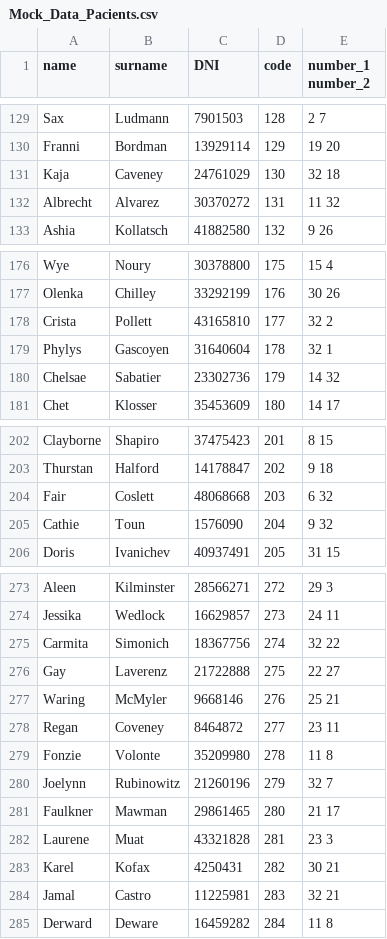
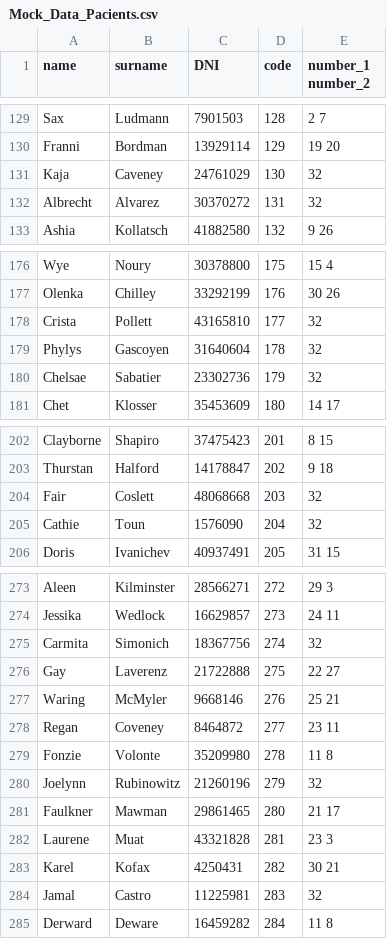
Before and after one commit to UF-LP2/2da-entrega-tp-2023-g19_marquezmazzante, a CSV file: src/Mock_Data_Pacients.csv, drawn as a sheet; only a part is shown, gaps mark what is left out; the diff covers the shown part only.

Commit message:
mejoro datos de base

```diff
--- a/src/Mock_Data_Pacients.csv
+++ b/src/Mock_Data_Pacients.csv
@@ -130,4 +130,4 @@ Sax,Ludmann,7901503,128,2 7
 Franni,Bordman,13929114,129,19 20
-Kaja,Caveney,24761029,130,32 18
-Albrecht,Alvarez,30370272,131,11 32
+Kaja,Caveney,24761029,130,32
+Albrecht,Alvarez,30370272,131,32
 Ashia,Kollatsch,41882580,132,9 26
@@ -177,5 +177,5 @@ Wye,Noury,30378800,175,15 4
 Olenka,Chilley,33292199,176,30 26
-Crista,Pollett,43165810,177,32 2
-Phylys,Gascoyen,31640604,178,32 1
-Chelsae,Sabatier,23302736,179,14 32
+Crista,Pollett,43165810,177,32
+Phylys,Gascoyen,31640604,178,32
+Chelsae,Sabatier,23302736,179,32
 Chet,Klosser,35453609,180,14 17
@@ -203,4 +203,4 @@ Clayborne,Shapiro,37475423,201,8 15
 Thurstan,Halford,14178847,202,9 18
-Fair,Coslett,48068668,203,6 32
-Cathie,Toun,1576090,204,9 32
+Fair,Coslett,48068668,203,32
+Cathie,Toun,1576090,204,32
 Doris,Ivanichev,40937491,205,31 15
@@ -274,3 +274,3 @@ Aleen,Kilminster,28566271,272,29 3
 Jessika,Wedlock,16629857,273,24 11
-Carmita,Simonich,18367756,274,32 22
+Carmita,Simonich,18367756,274,32
 Gay,Laverenz,21722888,275,22 27
@@ -279,3 +279,3 @@ Regan,Coveney,8464872,277,23 11
 Fonzie,Volonte,35209980,278,11 8
-Joelynn,Rubinowitz,21260196,279,32 7
+Joelynn,Rubinowitz,21260196,279,32
 Faulkner,Mawman,29861465,280,21 17
@@ -283,3 +283,3 @@ Laurene,Muat,43321828,281,23 3
 Karel,Kofax,4250431,282,30 21
-Jamal,Castro,11225981,283,32 21
+Jamal,Castro,11225981,283,32
 Derward,Deware,16459282,284,11 8
```
Also changed, not shown: 45 edited cells elsewhere in this file.
